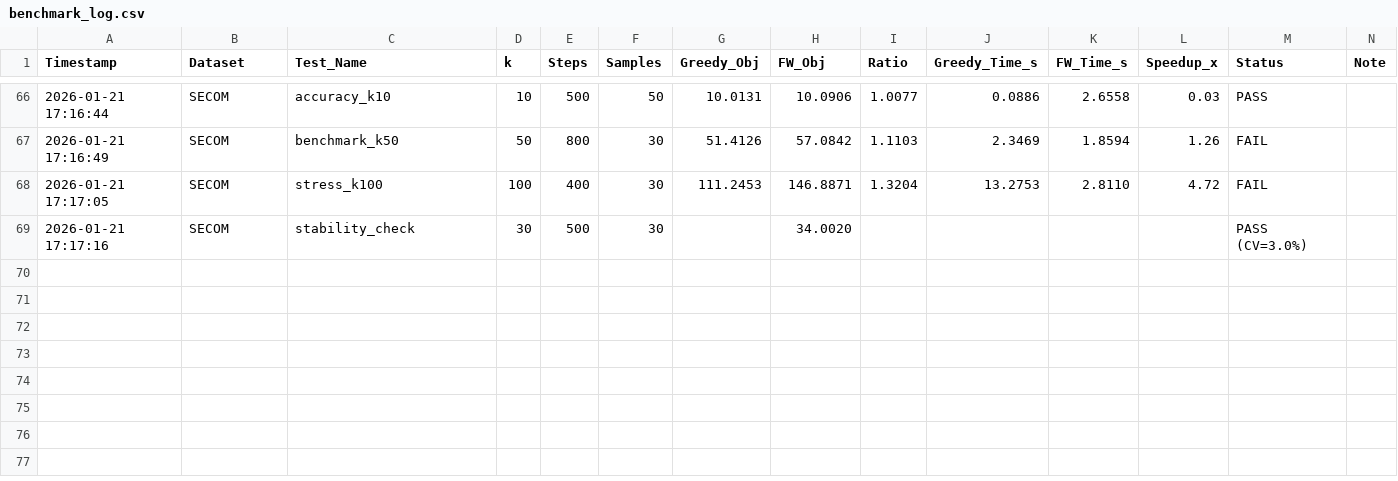
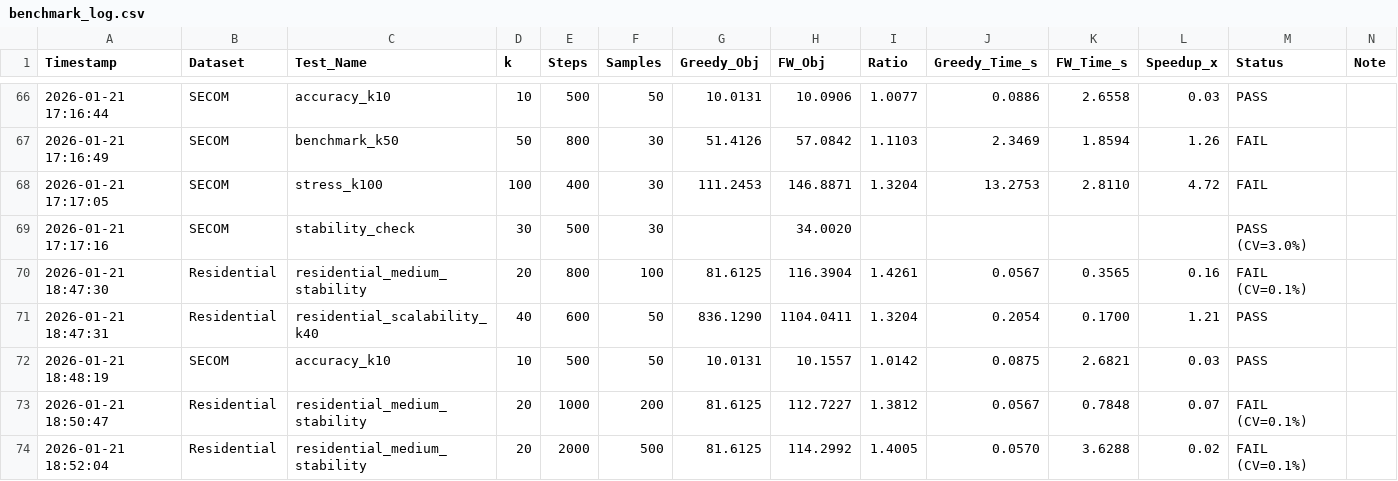
Before and after one commit to SnowHana/gridfw, a CSV file: benchmark_log.csv, drawn as a sheet; only a part is shown, gaps mark what is left out; the diff names each change by its address in the sheet, - before the commit and + after, or states it on an @@ line.

```diff
--- a/benchmark_log.csv
+++ b/benchmark_log.csv
+row 70: 2026-01-21 18:47:30 | Residential | residential_medium_stability | 20 | 800 | 100 | 81.6125 | 116.3904 | 1.4261 | 0.0567 | 0.3565 | 0.16 | FAIL (CV=0.1%)
+row 71: 2026-01-21 18:47:31 | Residential | residential_scalability_k40 | 40 | 600 | 50 | 836.1290 | 1104.0411 | 1.3204 | 0.2054 | 0.1700 | 1.21 | PASS
+row 72: 2026-01-21 18:48:19 | SECOM | accuracy_k10 | 10 | 500 | 50 | 10.0131 | 10.1557 | 1.0142 | 0.0875 | 2.6821 | 0.03 | PASS
+row 73: 2026-01-21 18:50:47 | Residential | residential_medium_stability | 20 | 1000 | 200 | 81.6125 | 112.7227 | 1.3812 | 0.0567 | 0.7848 | 0.07 | FAIL (CV=0.1%)
+row 74: 2026-01-21 18:52:04 | Residential | residential_medium_stability | 20 | 2000 | 500 | 81.6125 | 114.2992 | 1.4005 | 0.0570 | 3.6288 | 0.02 | FAIL (CV=0.1%)
```
Also changed, not shown: 7 other files.
